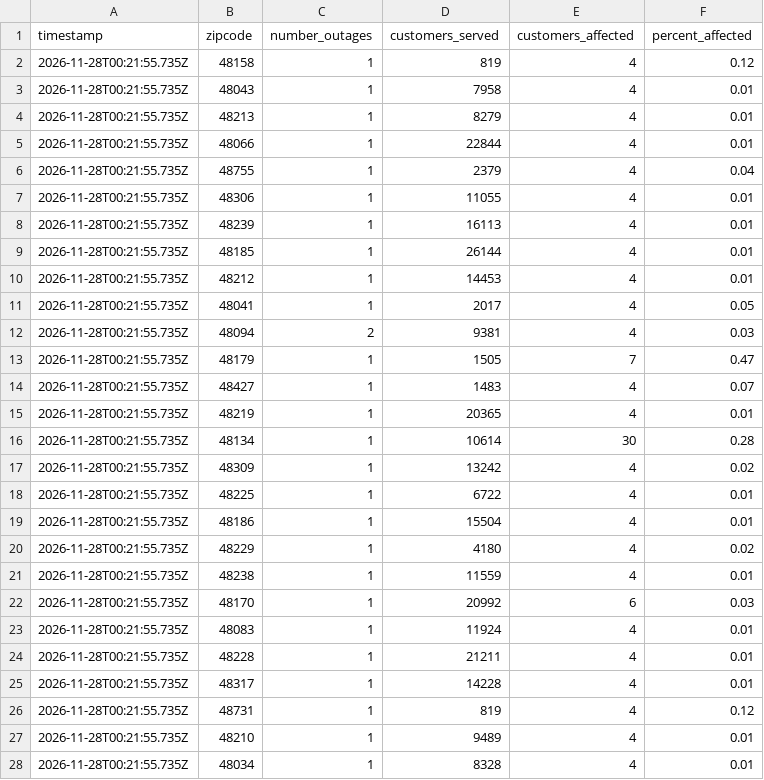
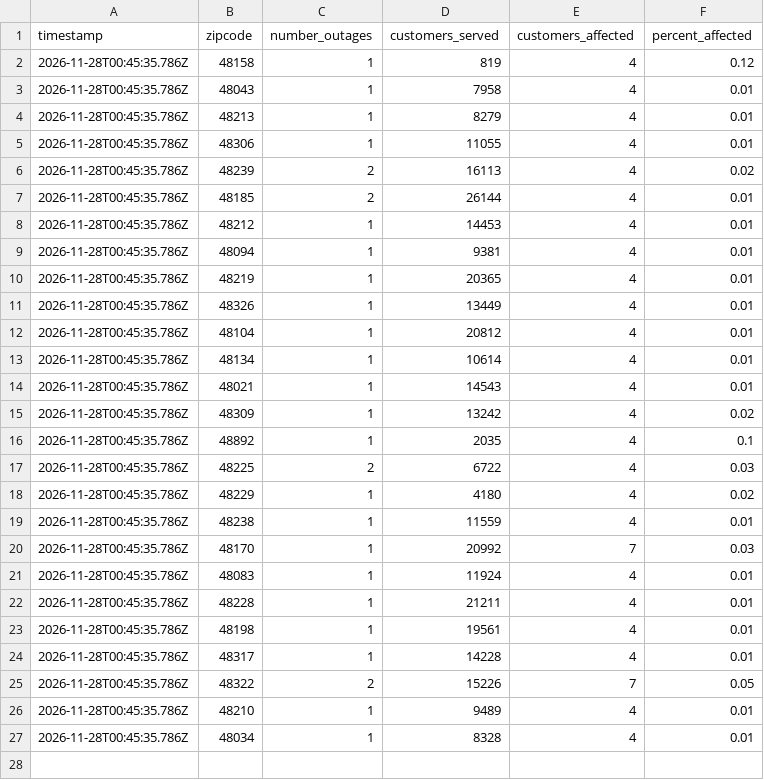
Before and after one commit to dschlaud/dte-outage-tracker, a CSV file: data.csv, drawn as a sheet.

```diff
--- a/data.csv
+++ b/data.csv
@@ -1,28 +1,27 @@
 timestamp,zipcode,number_outages,customers_served,customers_affected,percent_affected
-2026-11-28T00:21:55.735Z,48158,1,819,4,0.12
-2026-11-28T00:21:55.735Z,48043,1,7958,4,0.01
-2026-11-28T00:21:55.735Z,48213,1,8279,4,0.01
-2026-11-28T00:21:55.735Z,48066,1,22844,4,0.01
-2026-11-28T00:21:55.735Z,48755,1,2379,4,0.04
-2026-11-28T00:21:55.735Z,48306,1,11055,4,0.01
-2026-11-28T00:21:55.735Z,48239,1,16113,4,0.01
-2026-11-28T00:21:55.735Z,48185,1,26144,4,0.01
-2026-11-28T00:21:55.735Z,48212,1,14453,4,0.01
-2026-11-28T00:21:55.735Z,48041,1,2017,4,0.05
-2026-11-28T00:21:55.735Z,48094,2,9381,4,0.03
-2026-11-28T00:21:55.735Z,48179,1,1505,7,0.47
-2026-11-28T00:21:55.735Z,48427,1,1483,4,0.07
-2026-11-28T00:21:55.735Z,48219,1,20365,4,0.01
-2026-11-28T00:21:55.735Z,48134,1,10614,30,0.28
-2026-11-28T00:21:55.735Z,48309,1,13242,4,0.02
-2026-11-28T00:21:55.735Z,48225,1,6722,4,0.01
-2026-11-28T00:21:55.735Z,48186,1,15504,4,0.01
-2026-11-28T00:21:55.735Z,48229,1,4180,4,0.02
-2026-11-28T00:21:55.735Z,48238,1,11559,4,0.01
-2026-11-28T00:21:55.735Z,48170,1,20992,6,0.03
-2026-11-28T00:21:55.735Z,48083,1,11924,4,0.01
-2026-11-28T00:21:55.735Z,48228,1,21211,4,0.01
-2026-11-28T00:21:55.735Z,48317,1,14228,4,0.01
-2026-11-28T00:21:55.735Z,48731,1,819,4,0.12
-2026-11-28T00:21:55.735Z,48210,1,9489,4,0.01
-2026-11-28T00:21:55.735Z,48034,1,8328,4,0.01
+2026-11-28T00:45:35.786Z,48158,1,819,4,0.12
+2026-11-28T00:45:35.786Z,48043,1,7958,4,0.01
+2026-11-28T00:45:35.786Z,48213,1,8279,4,0.01
+2026-11-28T00:45:35.786Z,48306,1,11055,4,0.01
+2026-11-28T00:45:35.786Z,48239,2,16113,4,0.02
+2026-11-28T00:45:35.786Z,48185,2,26144,4,0.01
+2026-11-28T00:45:35.786Z,48212,1,14453,4,0.01
+2026-11-28T00:45:35.786Z,48094,1,9381,4,0.01
+2026-11-28T00:45:35.786Z,48219,1,20365,4,0.01
+2026-11-28T00:45:35.786Z,48326,1,13449,4,0.01
+2026-11-28T00:45:35.786Z,48104,1,20812,4,0.01
+2026-11-28T00:45:35.786Z,48134,1,10614,4,0.01
+2026-11-28T00:45:35.786Z,48021,1,14543,4,0.01
+2026-11-28T00:45:35.786Z,48309,1,13242,4,0.02
+2026-11-28T00:45:35.786Z,48892,1,2035,4,0.1
+2026-11-28T00:45:35.786Z,48225,2,6722,4,0.03
+2026-11-28T00:45:35.786Z,48229,1,4180,4,0.02
+2026-11-28T00:45:35.786Z,48238,1,11559,4,0.01
+2026-11-28T00:45:35.786Z,48170,1,20992,7,0.03
+2026-11-28T00:45:35.786Z,48083,1,11924,4,0.01
+2026-11-28T00:45:35.786Z,48228,1,21211,4,0.01
+2026-11-28T00:45:35.786Z,48198,1,19561,4,0.01
+2026-11-28T00:45:35.786Z,48317,1,14228,4,0.01
+2026-11-28T00:45:35.786Z,48322,2,15226,7,0.05
+2026-11-28T00:45:35.786Z,48210,1,9489,4,0.01
+2026-11-28T00:45:35.786Z,48034,1,8328,4,0.01
```
Also changed, not shown: 2 other files.
